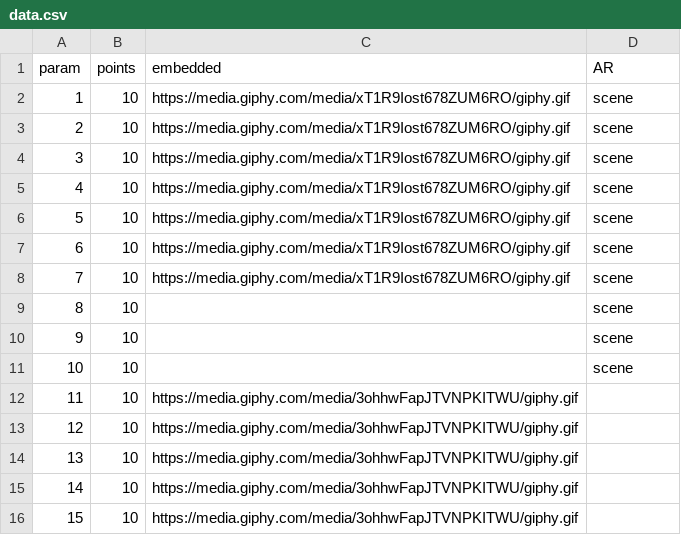
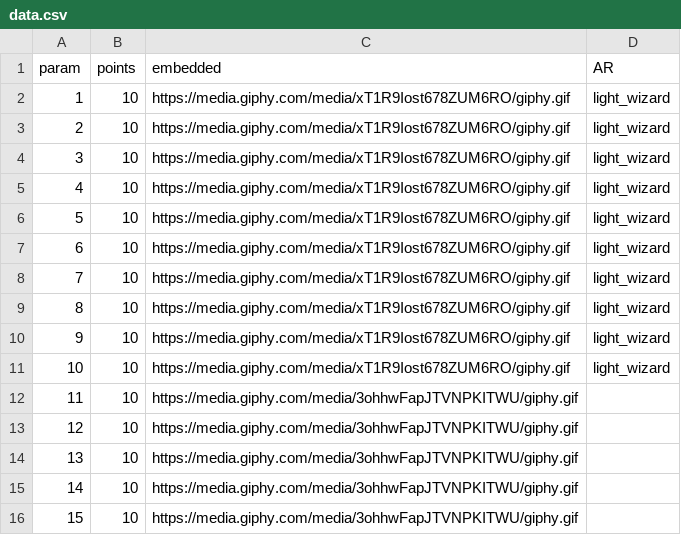
Before and after one commit to jordiplanas/qrs, a CSV file: parser/in/data.csv, drawn as a sheet; only a part is shown.

Commit message:
added new light_wizard model

```diff
--- a/parser/in/data.csv
+++ b/parser/in/data.csv
@@ -1,12 +1,12 @@
 param,points,embedded,AR
-1,10,https://media.giphy.com/media/xT1R9Iost678ZUM6RO/giphy.gif,scene
-2,10,https://media.giphy.com/media/xT1R9Iost678ZUM6RO/giphy.gif,scene
-3,10,https://media.giphy.com/media/xT1R9Iost678ZUM6RO/giphy.gif,scene
-4,10,https://media.giphy.com/media/xT1R9Iost678ZUM6RO/giphy.gif,scene
-5,10,https://media.giphy.com/media/xT1R9Iost678ZUM6RO/giphy.gif,scene
-6,10,https://media.giphy.com/media/xT1R9Iost678ZUM6RO/giphy.gif,scene
-7,10,https://media.giphy.com/media/xT1R9Iost678ZUM6RO/giphy.gif,scene
-8,10,,scene
-9,10,,scene
-10,10,,scene
+1,10,https://media.giphy.com/media/xT1R9Iost678ZUM6RO/giphy.gif,light_wizard
+2,10,https://media.giphy.com/media/xT1R9Iost678ZUM6RO/giphy.gif,light_wizard
+3,10,https://media.giphy.com/media/xT1R9Iost678ZUM6RO/giphy.gif,light_wizard
+4,10,https://media.giphy.com/media/xT1R9Iost678ZUM6RO/giphy.gif,light_wizard
+5,10,https://media.giphy.com/media/xT1R9Iost678ZUM6RO/giphy.gif,light_wizard
+6,10,https://media.giphy.com/media/xT1R9Iost678ZUM6RO/giphy.gif,light_wizard
+7,10,https://media.giphy.com/media/xT1R9Iost678ZUM6RO/giphy.gif,light_wizard
+8,10,https://media.giphy.com/media/xT1R9Iost678ZUM6RO/giphy.gif,light_wizard
+9,10,https://media.giphy.com/media/xT1R9Iost678ZUM6RO/giphy.gif,light_wizard
+10,10,https://media.giphy.com/media/xT1R9Iost678ZUM6RO/giphy.gif,light_wizard
 11,10,https://media.giphy.com/media/3ohhwFapJTVNPKITWU/giphy.gif,
```
Also changed, not shown: 14 other files.
